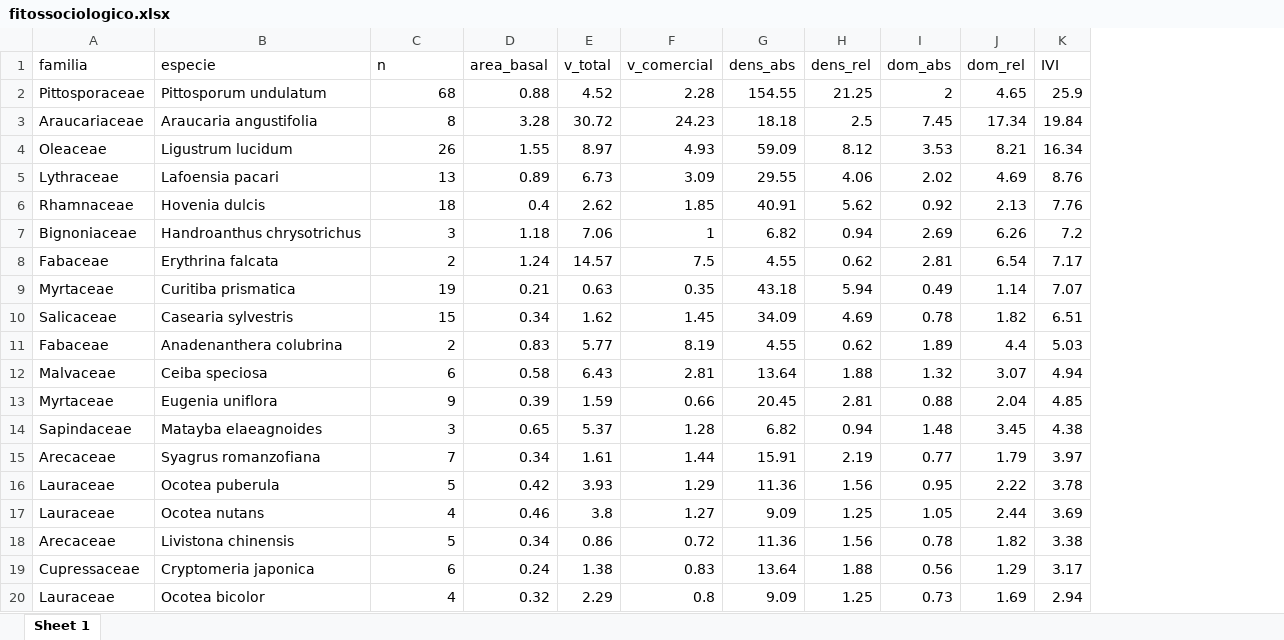
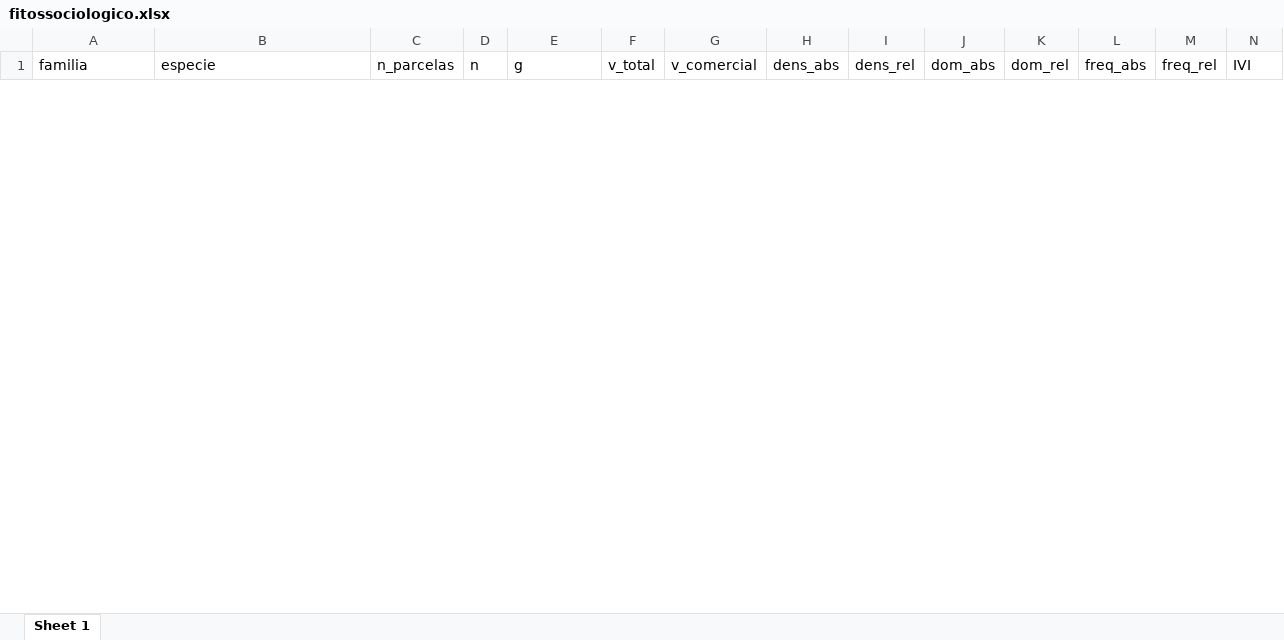
Before and after one commit to smudhub/Processamento-de-censo-inv-para-floresta-nativas-, an Excel workbook: resultados/fitossociologico.xlsx, sheet Sheet 1, drawn as a sheet; only a part is shown; values as stored, in another font and other column widths than the file's, no borders; removed rows and columns are numbered as before the commit, all else as after; the diff covers the shown part only; the diff names each change by its address in the sheet, - before the commit and + after, or states it on an @@ line.

Commit message:
fitossociologico_inventario

```diff
--- a/resultados/fitossociologico.xlsx (sheet Sheet 1)
+++ b/resultados/fitossociologico.xlsx (sheet Sheet 1)
+column D (n), empty
+column L (freq_abs), empty
+column M (freq_rel), empty
-C1: n
+C1: n_parcelas
-E1: area_basal
+E1: g
-row 2: Pittosporaceae | Pittosporum undulatum | 68 | 0.88 | 4.52 | 2.28 | 154.55 | 21.25 | 2 | 4.65 | 25.9
-row 3: Araucariaceae | Araucaria angustifolia | 8 | 3.28 | 30.72 | 24.23 | 18.18 | 2.5 | 7.45 | 17.34 | 19.84
-row 4: Oleaceae | Ligustrum lucidum | 26 | 1.55 | 8.97 | 4.93 | 59.09 | 8.12 | 3.53 | 8.21 | 16.34
-row 5: Lythraceae | Lafoensia pacari | 13 | 0.89 | 6.73 | 3.09 | 29.55 | 4.06 | 2.02 | 4.69 | 8.76
-row 6: Rhamnaceae | Hovenia dulcis | 18 | 0.4 | 2.62 | 1.85 | 40.91 | 5.62 | 0.92 | 2.13 | 7.76
-row 7: Bignoniaceae | Handroanthus chrysotrichus | 3 | 1.18 | 7.06 | 1 | 6.82 | 0.94 | 2.69 | 6.26 | 7.2
-row 8: Fabaceae | Erythrina falcata | 2 | 1.24 | 14.57 | 7.5 | 4.55 | 0.62 | 2.81 | 6.54 | 7.17
-row 9: Myrtaceae | Curitiba prismatica | 19 | 0.21 | 0.63 | 0.35 | 43.18 | 5.94 | 0.49 | 1.14 | 7.07
-row 10: Salicaceae | Casearia sylvestris | 15 | 0.34 | 1.62 | 1.45 | 34.09 | 4.69 | 0.78 | 1.82 | 6.51
-row 11: Fabaceae | Anadenanthera colubrina | 2 | 0.83 | 5.77 | 8.19 | 4.55 | 0.62 | 1.89 | 4.4 | 5.03
-row 12: Malvaceae | Ceiba speciosa | 6 | 0.58 | 6.43 | 2.81 | 13.64 | 1.88 | 1.32 | 3.07 | 4.94
-row 13: Myrtaceae | Eugenia uniflora | 9 | 0.39 | 1.59 | 0.66 | 20.45 | 2.81 | 0.88 | 2.04 | 4.85
-row 14: Sapindaceae | Matayba elaeagnoides | 3 | 0.65 | 5.37 | 1.28 | 6.82 | 0.94 | 1.48 | 3.45 | 4.38
-row 15: Arecaceae | Syagrus romanzofiana | 7 | 0.34 | 1.61 | 1.44 | 15.91 | 2.19 | 0.77 | 1.79 | 3.97
-row 16: Lauraceae | Ocotea puberula | 5 | 0.42 | 3.93 | 1.29 | 11.36 | 1.56 | 0.95 | 2.22 | 3.78
-row 17: Lauraceae | Ocotea nutans | 4 | 0.46 | 3.8 | 1.27 | 9.09 | 1.25 | 1.05 | 2.44 | 3.69
-row 18: Arecaceae | Livistona chinensis | 5 | 0.34 | 0.86 | 0.72 | 11.36 | 1.56 | 0.78 | 1.82 | 3.38
-row 19: Cupressaceae | Cryptomeria japonica | 6 | 0.24 | 1.38 | 0.83 | 13.64 | 1.88 | 0.56 | 1.29 | 3.17
-row 20: Lauraceae | Ocotea bicolor | 4 | 0.32 | 2.29 | 0.8 | 9.09 | 1.25 | 0.73 | 1.69 | 2.94
```
Also changed, not shown: 65 added rows and 53 removed rows elsewhere in this sheet, 10 other files.
